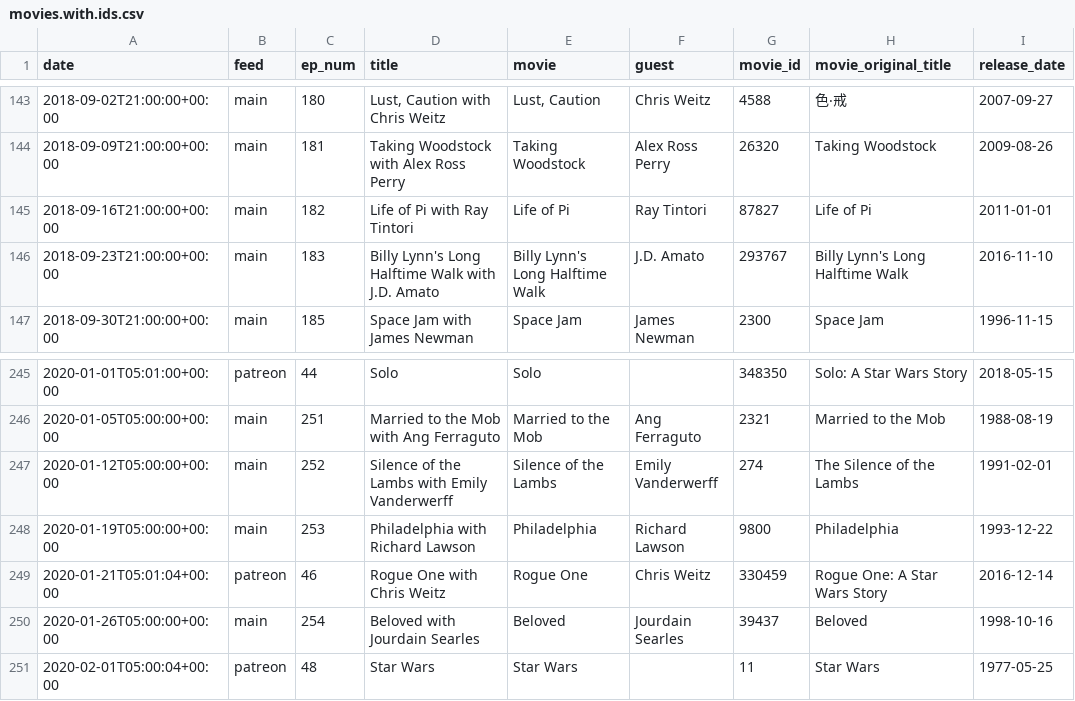
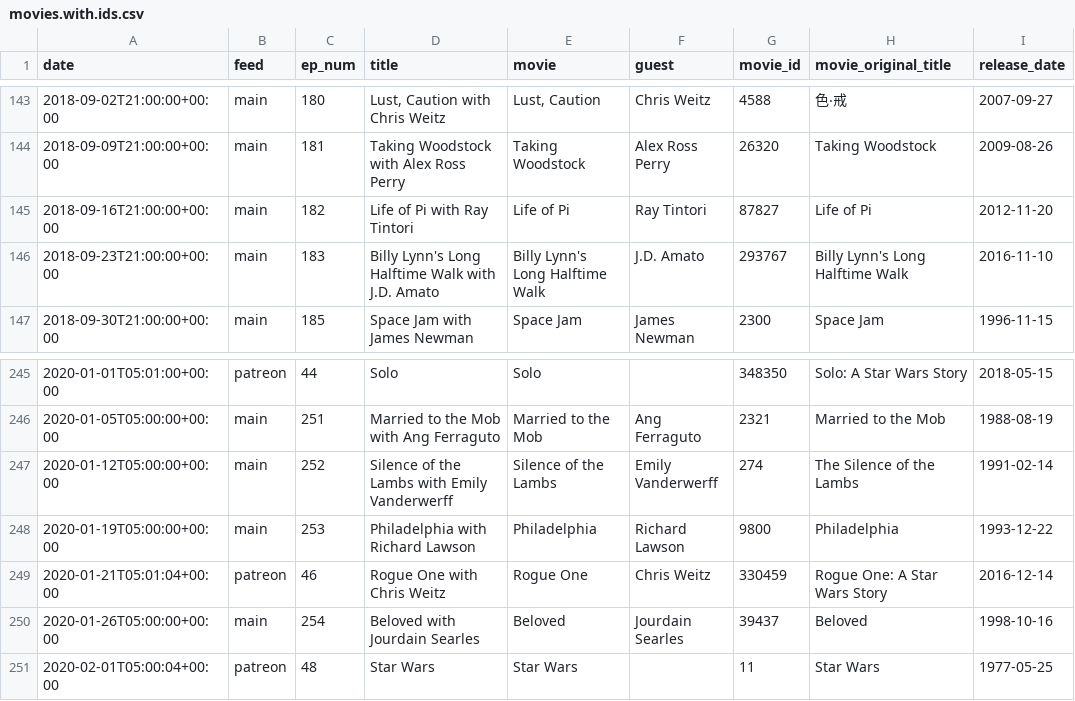
Before and after one commit to mark-jb/blankcheck, a CSV file: movies.with.ids.csv, drawn as a sheet; only a part is shown, gaps mark what is left out; the diff covers the shown part only.

```diff
--- a/movies.with.ids.csv
+++ b/movies.with.ids.csv
@@ -144,3 +144,3 @@ date,feed,ep_num,title,movie,guest,movie_id,movie_original_title,release_date
 2018-09-09T21:00:00+00:00,main,181,Taking Woodstock with Alex Ross Perry,Taking Woodstock,Alex Ross Perry,26320,Taking Woodstock,2009-08-26
-2018-09-16T21:00:00+00:00,main,182,Life of Pi with Ray Tintori,Life of Pi,Ray Tintori,87827,Life of Pi,2011-01-01
+2018-09-16T21:00:00+00:00,main,182,Life of Pi with Ray Tintori,Life of Pi,Ray Tintori,87827,Life of Pi,2012-11-20
 2018-09-23T21:00:00+00:00,main,183,Billy Lynn's Long Halftime Walk with J.D. Amato,Billy Lynn's Long Halftime Walk,J.D. Amato,293767,Billy Lynn's Long Halftime Walk,2016-11-10
@@ -246,3 +246,3 @@ date,feed,ep_num,title,movie,guest,movie_id,movie_original_title,release_date
 2020-01-05T05:00:00+00:00,main,251,Married to the Mob with Ang Ferraguto,Married to the Mob,Ang Ferraguto,2321,Married to the Mob,1988-08-19
-2020-01-12T05:00:00+00:00,main,252,Silence of the Lambs with Emily Vanderwerff,Silence of the Lambs,Emily Vanderwerff,274,The Silence of the Lambs,1991-02-01
+2020-01-12T05:00:00+00:00,main,252,Silence of the Lambs with Emily Vanderwerff,Silence of the Lambs,Emily Vanderwerff,274,The Silence of the Lambs,1991-02-14
 2020-01-19T05:00:00+00:00,main,253,Philadelphia with Richard Lawson,Philadelphia,Richard Lawson,9800,Philadelphia,1993-12-22
```
Also changed, not shown: 7 added rows and 11 edited cells elsewhere in this file, movies.cleaned.csv, 2 other files.
